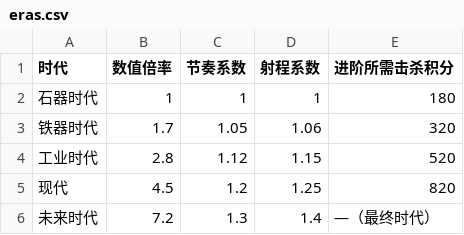
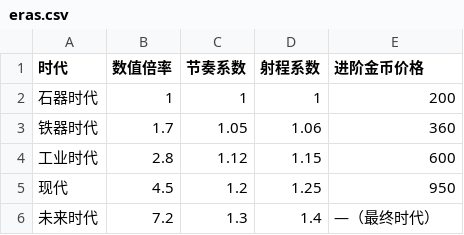
Before and after one commit to mingge123-s/deck-and-merge, a CSV file: docs/balance/eras.csv, drawn as a sheet.

```diff
--- a/docs/balance/eras.csv
+++ b/docs/balance/eras.csv
@@ -1,6 +1,6 @@
-时代,数值倍率,节奏系数,射程系数,进阶所需击杀积分
-石器时代,1,1,1,180
-铁器时代,1.7,1.05,1.06,320
-工业时代,2.8,1.12,1.15,520
-现代,4.5,1.2,1.25,820
+时代,数值倍率,节奏系数,射程系数,进阶金币价格
+石器时代,1,1,1,200
+铁器时代,1.7,1.05,1.06,360
+工业时代,2.8,1.12,1.15,600
+现代,4.5,1.2,1.25,950
 未来时代,7.2,1.3,1.4,—（最终时代）
```
Also changed, not shown: docs/balance/economy.csv, 6 other files.
